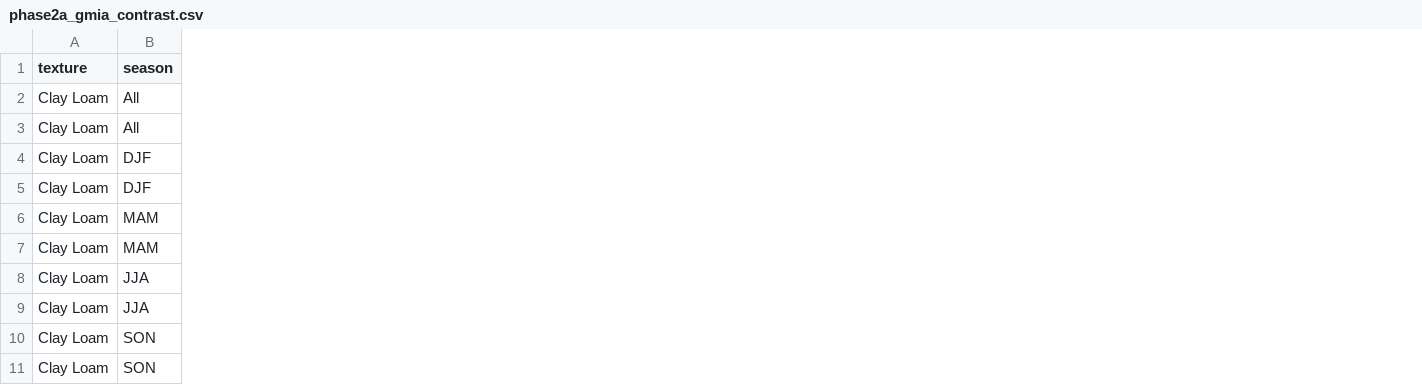
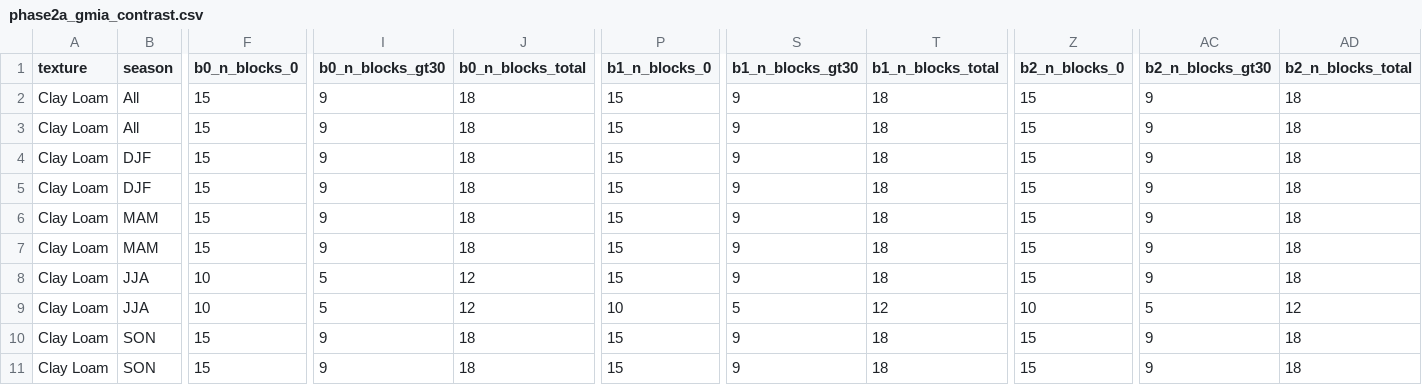
Before and after one commit to Ibaoune/smap-attributable-rescaling, a CSV file: reports/phase2a_gmia_contrast.csv, drawn as a sheet; only a part is shown, gaps mark what is left out; the diff names each change by its address in the sheet, - before the commit and + after, or states it on an @@ line.

Commit message:
feat(phase2): diagnostic irrigation dynamique (2a-bis) et premier modele RF (2b)

```diff
--- a/reports/phase2a_gmia_contrast.csv
+++ b/reports/phase2a_gmia_contrast.csv
+column F (b0_n_blocks_0), rows 2-11: 15 | 15 | 15 | 15 | 15 | 15 | 10 | 10 | 15 | 15
+column I (b0_n_blocks_gt30), rows 2-11: 9 | 9 | 9 | 9 | 9 | 9 | 5 | 5 | 9 | 9
+column J (b0_n_blocks_total), rows 2-11: 18 | 18 | 18 | 18 | 18 | 18 | 12 | 12 | 18 | 18
+column P (b1_n_blocks_0), rows 2-11: 15 | 15 | 15 | 15 | 15 | 15 | 15 | 10 | 15 | 15
+column S (b1_n_blocks_gt30), rows 2-11: 9 | 9 | 9 | 9 | 9 | 9 | 9 | 5 | 9 | 9
+column T (b1_n_blocks_total), rows 2-11: 18 | 18 | 18 | 18 | 18 | 18 | 18 | 12 | 18 | 18
+column Z (b2_n_blocks_0), rows 2-11: 15 | 15 | 15 | 15 | 15 | 15 | 15 | 10 | 15 | 15
+column AC (b2_n_blocks_gt30), rows 2-11: 9 | 9 | 9 | 9 | 9 | 9 | 9 | 5 | 9 | 9
+column AD (b2_n_blocks_total), rows 2-11: 18 | 18 | 18 | 18 | 18 | 18 | 18 | 12 | 18 | 18
```
Also changed, not shown: 17 other files.
